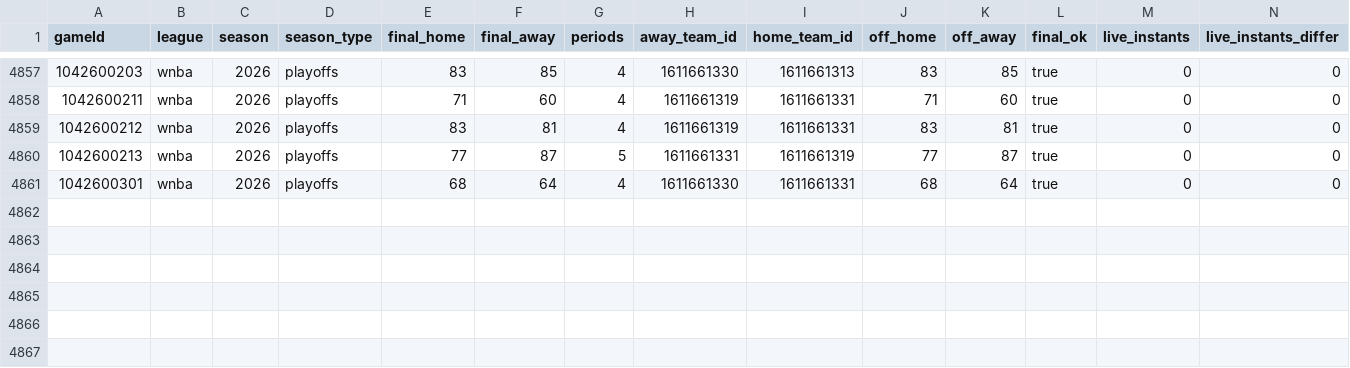
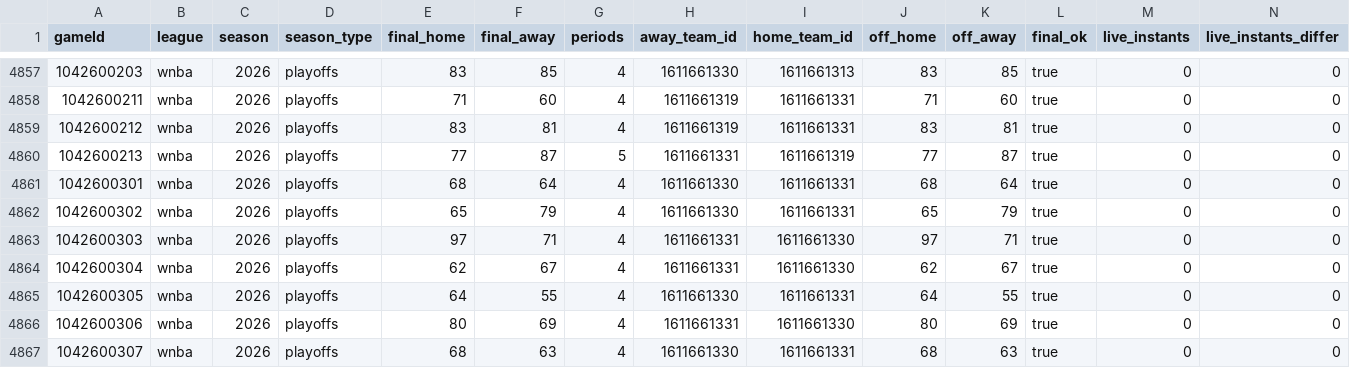
Before and after one commit to ismayc/elam-ending-study, a CSV file: output/games.csv, drawn as a sheet; only a part is shown, gaps mark what is left out; rows hold the shown columns only; the diff names each change by its address in the sheet, - before the commit and + after, or states it on an @@ line.

```diff
--- a/output/games.csv
+++ b/output/games.csv
+row 4862: 1042600302 | wnba | 2026 | playoffs | 65 | 79 | 4 | 1611661330 | 1611661331 | 65 | 79 | true | 0 | 0
+row 4863: 1042600303 | wnba | 2026 | playoffs | 97 | 71 | 4 | 1611661331 | 1611661330 | 97 | 71 | true | 0 | 0
+row 4864: 1042600304 | wnba | 2026 | playoffs | 62 | 67 | 4 | 1611661331 | 1611661330 | 62 | 67 | true | 0 | 0
+row 4865: 1042600305 | wnba | 2026 | playoffs | 64 | 55 | 4 | 1611661330 | 1611661331 | 64 | 55 | true | 0 | 0
+row 4866: 1042600306 | wnba | 2026 | playoffs | 80 | 69 | 4 | 1611661331 | 1611661330 | 80 | 69 | true | 0 | 0
+row 4867: 1042600307 | wnba | 2026 | playoffs | 68 | 63 | 4 | 1611661330 | 1611661331 | 68 | 63 | true | 0 | 0
```
Also changed, not shown: output/endgame_games.csv, output/race_games.csv, 33 other files.
